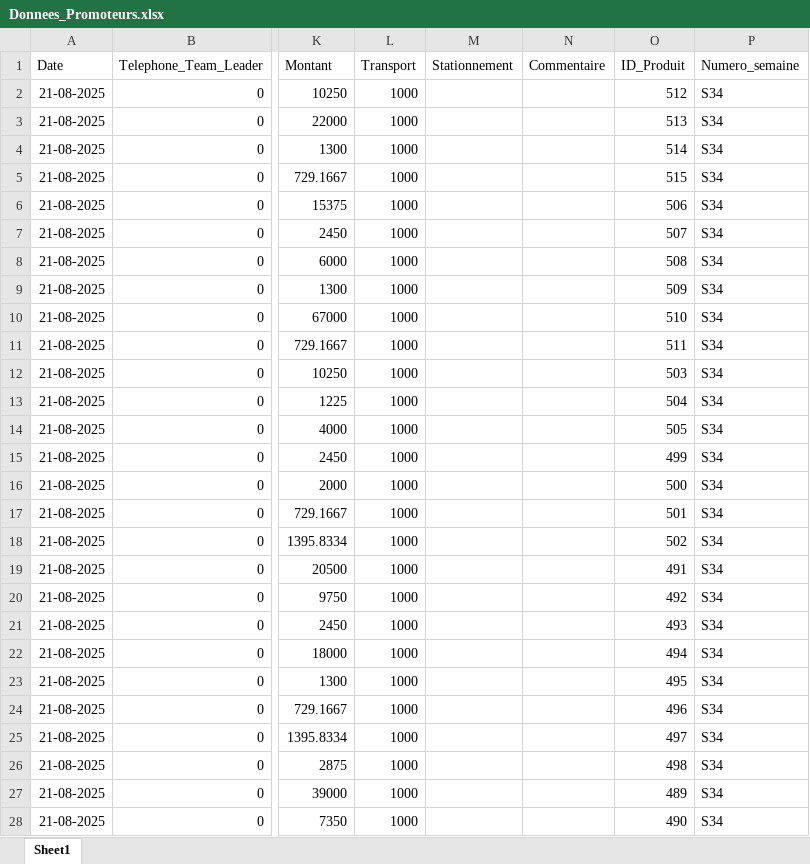
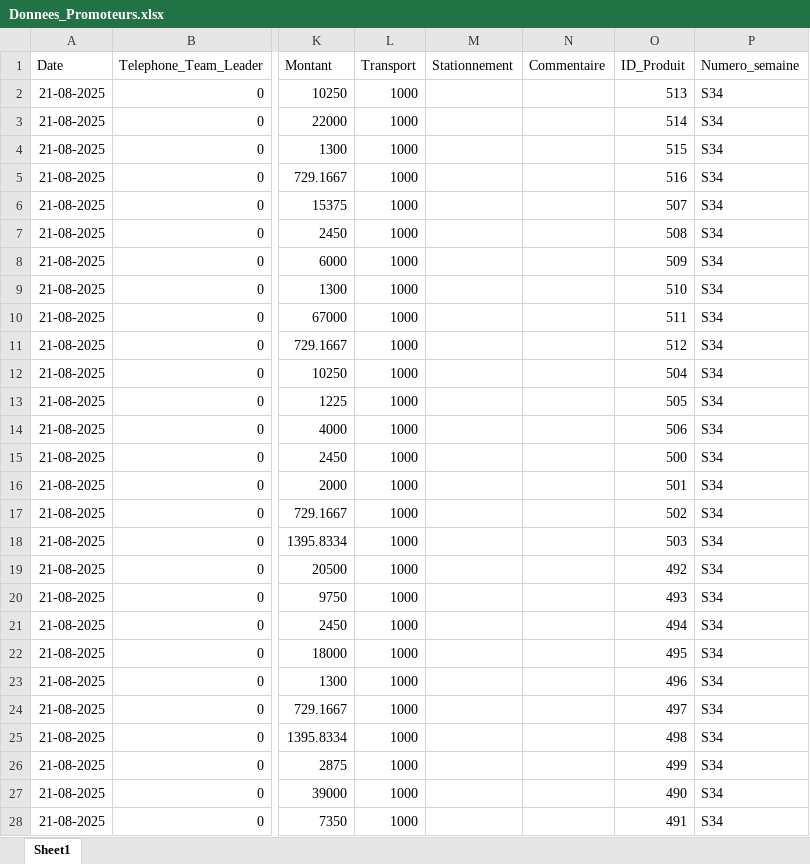
Before and after one commit to abdoulaye1301/Promoteur, an Excel workbook: Donnees_Promoteurs.xlsx, sheet Sheet1, drawn as a sheet; only a part is shown, gaps mark what is left out; values as stored, in another font and other column widths than the file's, no borders; the diff covers the shown part only; the diff names each change by its address in the sheet, - before the commit and + after, or states it on an @@ line.

```diff
--- a/Donnees_Promoteurs.xlsx (sheet Sheet1)
+++ b/Donnees_Promoteurs.xlsx (sheet Sheet1)
-O2 (ID_Produit): 512
+O2 (ID_Produit): 513
-O3 (ID_Produit): 513
+O3 (ID_Produit): 514
-O4 (ID_Produit): 514
+O4 (ID_Produit): 515
-O5 (ID_Produit): 515
+O5 (ID_Produit): 516
-O6 (ID_Produit): 506
+O6 (ID_Produit): 507
-O7 (ID_Produit): 507
+O7 (ID_Produit): 508
-O8 (ID_Produit): 508
+O8 (ID_Produit): 509
-O9 (ID_Produit): 509
+O9 (ID_Produit): 510
-O10 (ID_Produit): 510
+O10 (ID_Produit): 511
-O11 (ID_Produit): 511
+O11 (ID_Produit): 512
-O12 (ID_Produit): 503
+O12 (ID_Produit): 504
-O13 (ID_Produit): 504
+O13 (ID_Produit): 505
-O14 (ID_Produit): 505
+O14 (ID_Produit): 506
-O15 (ID_Produit): 499
+O15 (ID_Produit): 500
-O16 (ID_Produit): 500
+O16 (ID_Produit): 501
-O17 (ID_Produit): 501
+O17 (ID_Produit): 502
-O18 (ID_Produit): 502
+O18 (ID_Produit): 503
-O19 (ID_Produit): 491
+O19 (ID_Produit): 492
-O20 (ID_Produit): 492
+O20 (ID_Produit): 493
-O21 (ID_Produit): 493
+O21 (ID_Produit): 494
-O22 (ID_Produit): 494
+O22 (ID_Produit): 495
-O23 (ID_Produit): 495
+O23 (ID_Produit): 496
-O24 (ID_Produit): 496
+O24 (ID_Produit): 497
-O25 (ID_Produit): 497
+O25 (ID_Produit): 498
-O26 (ID_Produit): 498
+O26 (ID_Produit): 499
-O27 (ID_Produit): 489
+O27 (ID_Produit): 490
-O28 (ID_Produit): 490
+O28 (ID_Produit): 491
```
Also changed, not shown: 1 added row and 86 edited cells elsewhere in this sheet, 1 other file.
